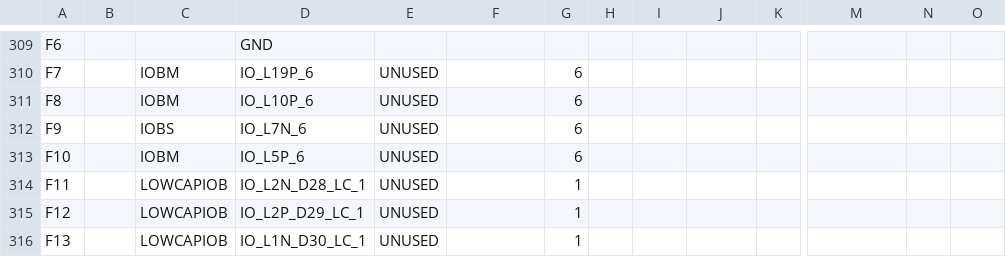
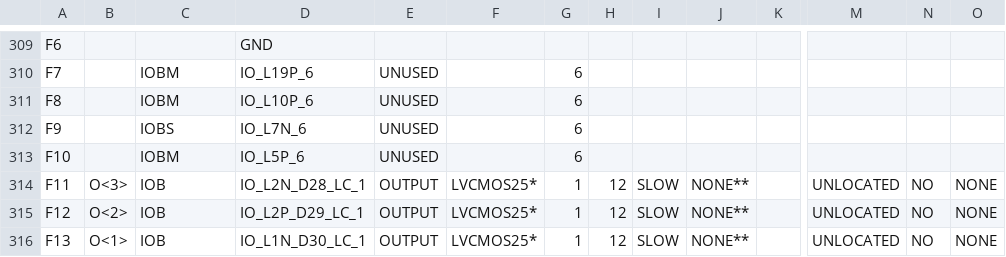
Before and after one commit to CollinBradford/KickerControllerFirmware, a CSV file: GEL_CAPTAN/TOP_LEVEL_pad.csv, drawn as a sheet; only a part is shown, gaps mark what is left out; the diff covers the shown part only; the diff names each change by its address in the sheet, - before the commit and + after, or states it on an @@ line.

```diff
--- a/GEL_CAPTAN/TOP_LEVEL_pad.csv
+++ b/GEL_CAPTAN/TOP_LEVEL_pad.csv
-B314: (empty)
+B314: O<3>
-C314:C316: LOWCAPIOB
+C314:C316: IOB
-E314:E316: UNUSED
+E314:E316: OUTPUT
-F314:F316: (empty)
+F314:F316: LVCMOS25*
-H314:H316: (empty)
+H314:H316: 12
-I314:I316: (empty)
+I314:I316: SLOW
-J314:J316: (empty)
+J314:J316: NONE**
-M314:M316: (empty)
+M314:M316: UNLOCATED
-N314:N316: (empty)
+N314:N316: NO
-O314:O316: (empty)
+O314:O316: NONE
-B315: (empty)
+B315: O<2>
-B316: (empty)
+B316: O<1>
```
Also changed, not shown: 100 edited cells elsewhere in this file, 58 other files.
